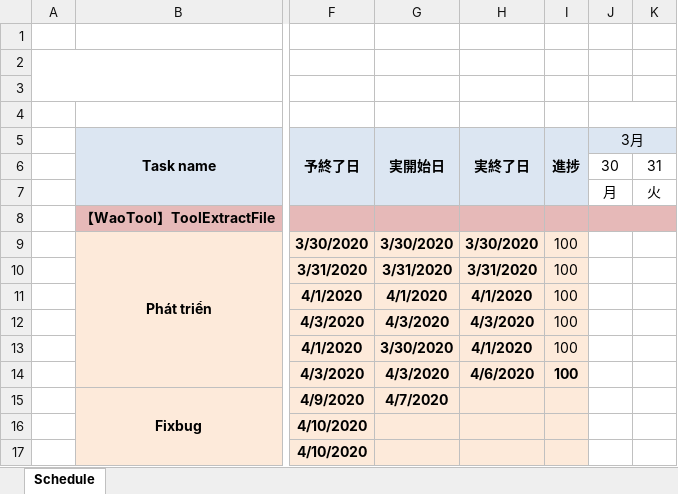
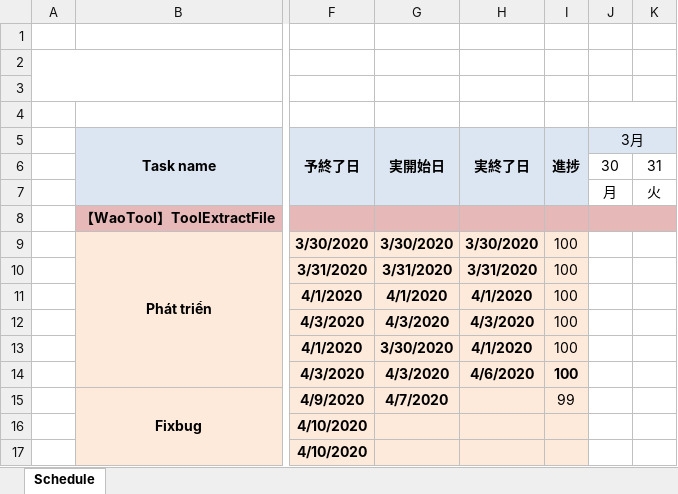
Before and after one commit to saishunkan-system-vietnam/Tool_ExtractProgramlist, an Excel workbook: Schedule_ToolExtractFile.xlsx, sheet Schedule, drawn as a sheet; only a part is shown, gaps mark what is left out; values as stored, in another font and other column widths than the file's, no borders; conditional formats not drawn; the diff names each change by its address in the sheet, - before the commit and + after, or states it on an @@ line.

```diff
--- a/Schedule_ToolExtractFile.xlsx (sheet Schedule)
+++ b/Schedule_ToolExtractFile.xlsx (sheet Schedule)
-I15 (進捗): (empty)
+I15 (進捗): 99
```
Also changed, not shown: 8 other files.
